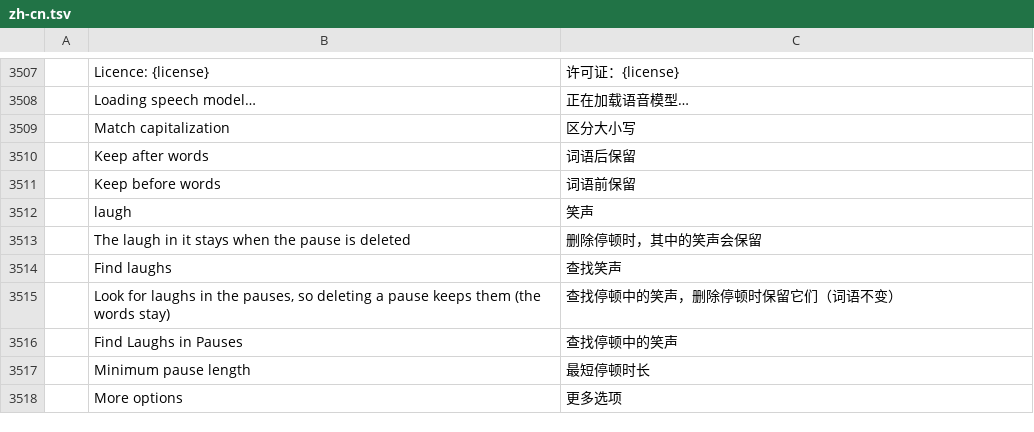
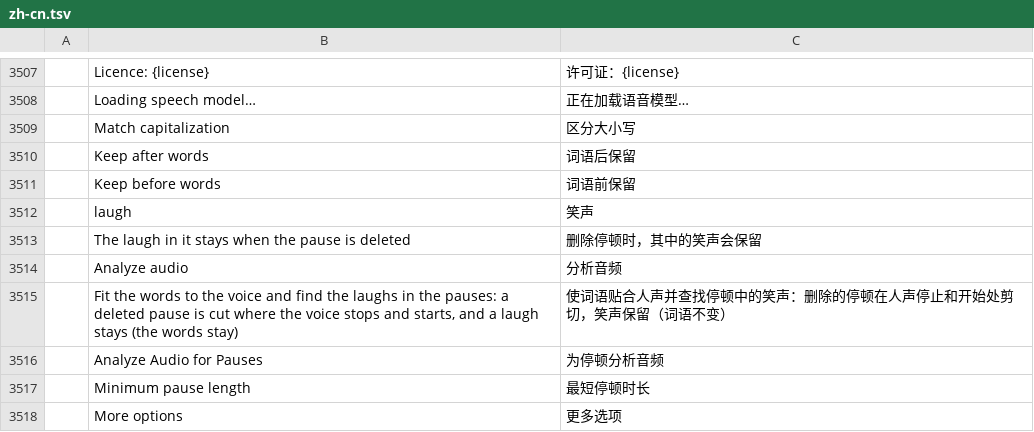
Before and after one commit to YannickAn/filmcraft, a TSV file: crates/ui-egui/src/i18n/zh-cn.tsv, drawn as a sheet; only a part is shown, gaps mark what is left out; removed rows and columns are numbered as before the commit, all else as after; the diff names each change by its address in the sheet, - before the commit and + after, or states it on an @@ line.

```diff
--- a/crates/ui-egui/src/i18n/zh-cn.tsv
+++ b/crates/ui-egui/src/i18n/zh-cn.tsv
-row 3514:  | Find laughs | 查找笑声
-row 3515:  | Look for laughs in the pauses, so deleting a pause keeps them (the words stay) | 查找停顿中的笑声，删除停顿时保留它们（词语不变）
-row 3516:  | Find Laughs in Pauses | 查找停顿中的笑声
+row 3514:  | Analyze audio | 分析音频
+row 3515:  | Fit the words to the voice and find the laughs in the pauses: a deleted pause is cut where the voice stops and starts, and a laugh stays (the words stay) | 使词语贴合人声并查找停顿中的笑声：删除的停顿在人声停止和开始处剪切，笑声保留（词语不变）
+row 3516:  | Analyze Audio for Pauses | 为停顿分析音频
```
Also changed, not shown: crates/ui-egui/src/i18n/es.tsv, crates/ui-egui/src/i18n/ja.tsv, 12 other files.
